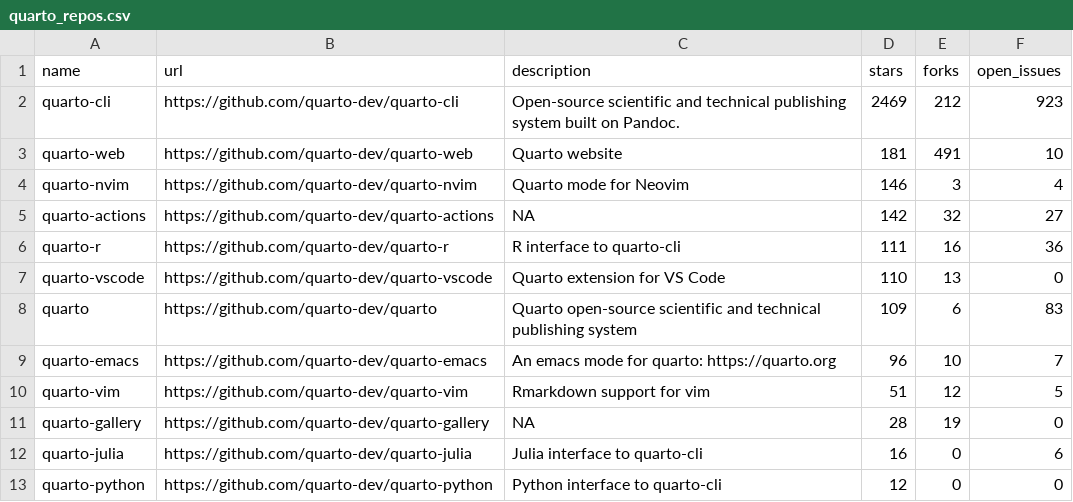
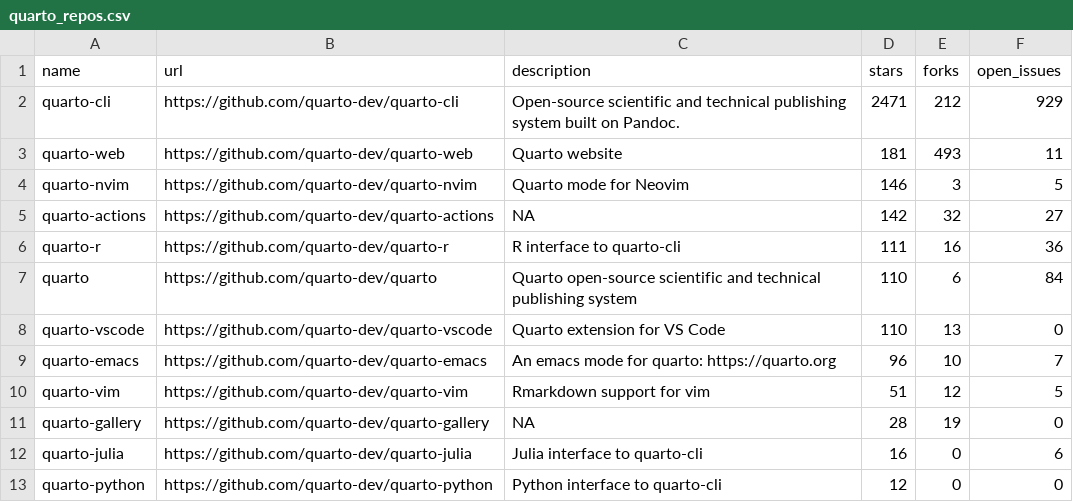
Before and after one commit to carlosgino/awesone-gha, a CSV file: 01-rscript/quarto_repos.csv, drawn as a sheet; only a part is shown.

```diff
--- a/01-rscript/quarto_repos.csv
+++ b/01-rscript/quarto_repos.csv
@@ -1,9 +1,9 @@
 name,url,description,stars,forks,open_issues
-quarto-cli,https://github.com/quarto-dev/quarto-cli,Open-source scientific and technical publishing system built on Pandoc.,2469,212,923
-quarto-web,https://github.com/quarto-dev/quarto-web,Quarto website,181,491,10
-quarto-nvim,https://github.com/quarto-dev/quarto-nvim,Quarto mode for Neovim,146,3,4
+quarto-cli,https://github.com/quarto-dev/quarto-cli,Open-source scientific and technical publishing system built on Pandoc.,2471,212,929
+quarto-web,https://github.com/quarto-dev/quarto-web,Quarto website,181,493,11
+quarto-nvim,https://github.com/quarto-dev/quarto-nvim,Quarto mode for Neovim,146,3,5
 quarto-actions,https://github.com/quarto-dev/quarto-actions,NA,142,32,27
 quarto-r,https://github.com/quarto-dev/quarto-r,R interface to quarto-cli,111,16,36
+quarto,https://github.com/quarto-dev/quarto,Quarto open-source scientific and technical publishing system,110,6,84
 quarto-vscode,https://github.com/quarto-dev/quarto-vscode,Quarto extension for VS Code,110,13,0
-quarto,https://github.com/quarto-dev/quarto,Quarto open-source scientific and technical publishing system,109,6,83
 quarto-emacs,https://github.com/quarto-dev/quarto-emacs,An emacs mode for quarto: https://quarto.org,96,10,7
```
Also changed, not shown: 1 other file.
